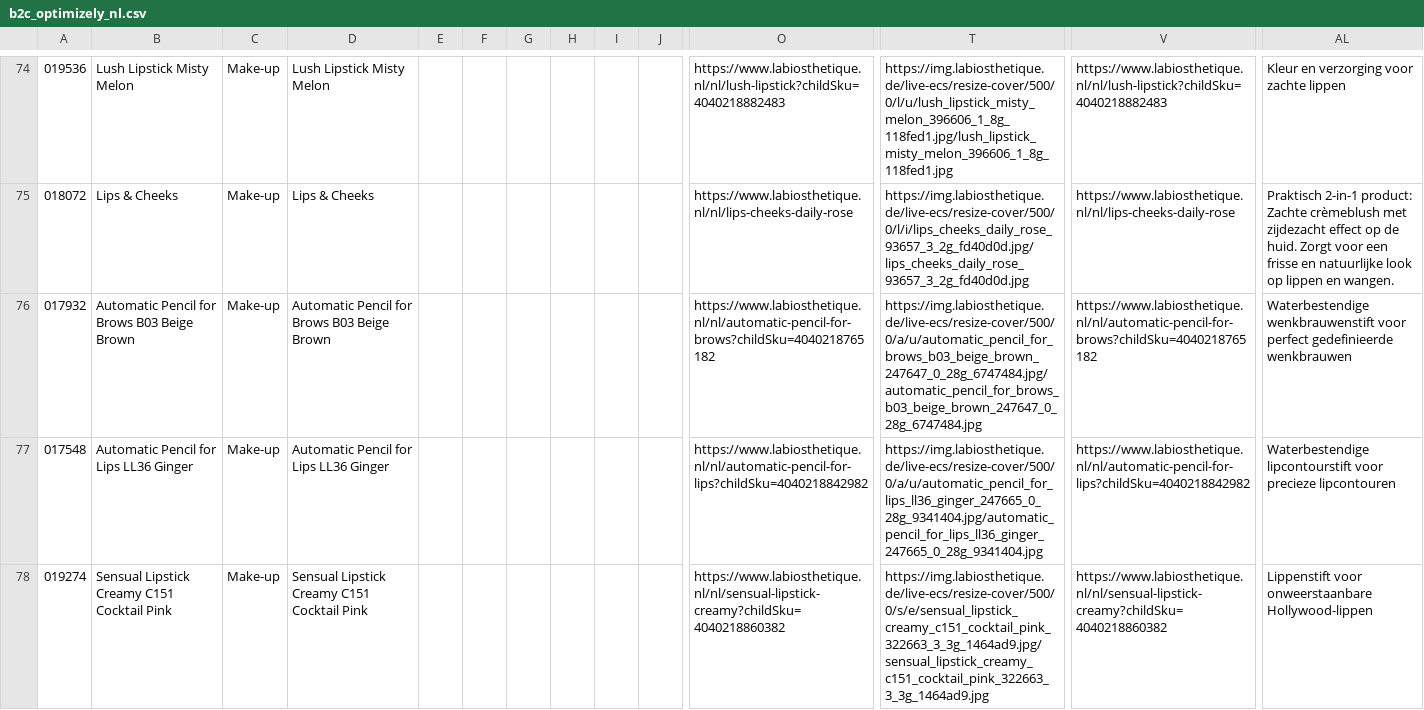
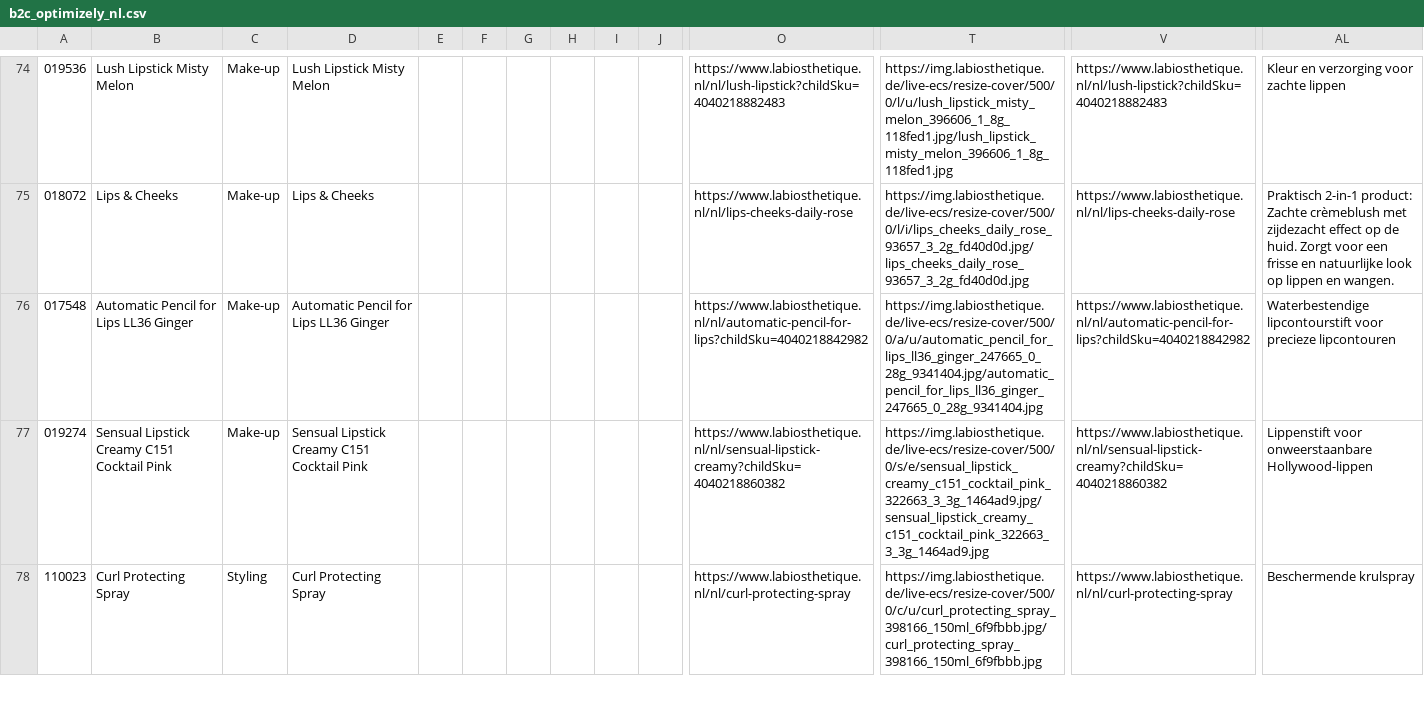
Before and after one commit to labiosthetique/public-csv, a CSV file: feed/b2c_optimizely_nl.csv, drawn as a sheet; only a part is shown, gaps mark what is left out; the shorter side is filled out with more unchanged rows; removed rows and columns are numbered as before the commit, all else as after; rows hold the shown columns only; the diff covers the shown part only; the diff names each change by its address in the sheet, - before the commit and + after, or states it on an @@ line.

```diff
--- a/feed/b2c_optimizely_nl.csv
+++ b/feed/b2c_optimizely_nl.csv
-row 76: 017932 | Automatic Pencil for Brows B03 Beige Brown | Make-up | Automatic Pencil for Brows B03 Beige Brown |  |  |  |  |  |  | https://www.labiosthetique.nl/nl/automatic-pencil-for-brows?childSku=4040218765182 | https://img.labiosthetique.de/live-ecs/resize-cover/500/0/a/u/automatic_pencil_for_brows_b03_beige_brown_247647_0_28g_6747484.jpg/automatic_pencil_for_brows_b03_beige_brown_247647_0_28g_6747484.jpg | https://www.labiosthetique.nl/nl/automatic-pencil-for-brows?childSku=4040218765182 | Waterbestendige wenkbrauwenstift voor perfect gedefinieerde wenkbrauwen
```
Also changed, not shown: 1 added row, 1 removed row and 1 edited cell elsewhere in this file, feed/b2c_optimizely_at.csv, feed/b2c_optimizely_ch-de.csv, 1 other file.
